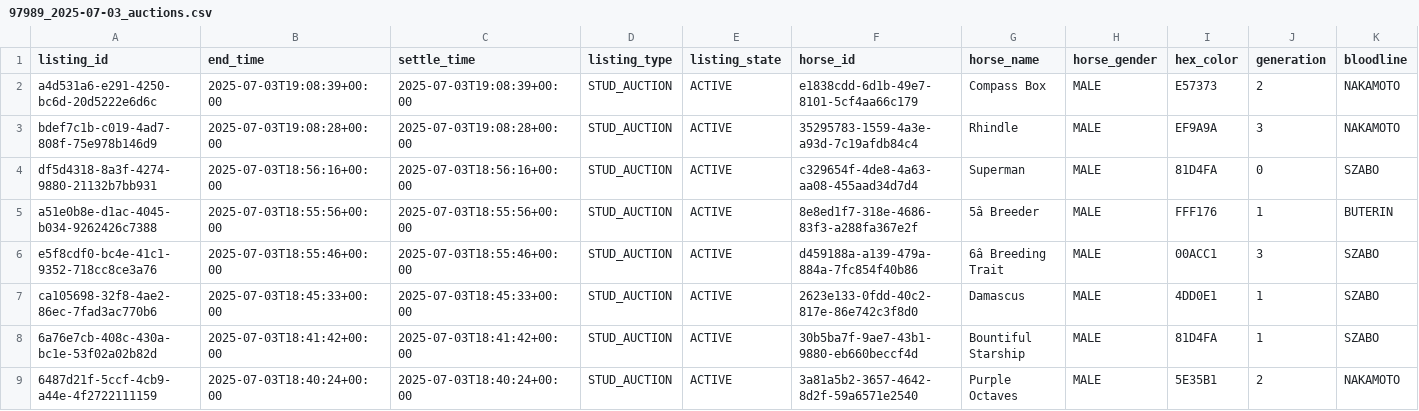
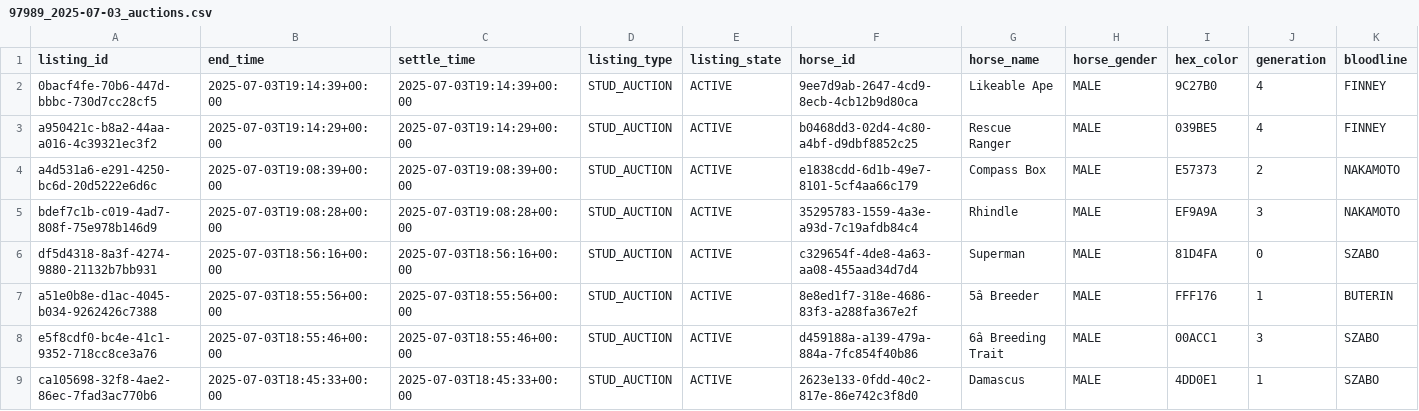
Before and after one commit to myblood-tempest/completed-auctions, a CSV file: 97989_2025-07-03_auctions.csv, drawn as a sheet; only a part is shown; the shorter side is filled out with more unchanged rows; rows hold the shown columns only; the diff names each change by its address in the sheet, - before the commit and + after, or states it on an @@ line.

Commit message:
Add 1 auction data files - 2025-07-03 11:19:24 UTC

```diff
--- a/97989_2025-07-03_auctions.csv
+++ b/97989_2025-07-03_auctions.csv
+row 2: 0bacf4fe-70b6-447d-bbbc-730d7cc28cf5 | 2025-07-03T19:14:39+00:00 | 2025-07-03T19:14:39+00:00 | STUD_AUCTION | ACTIVE | 9ee7d9ab-2647-4cd9-8ecb-4cb12b9d80ca | Likeable Ape | MALE | 9C27B0 | 4 | FINNEY
+row 3: a950421c-b8a2-44aa-a016-4c39321ec3f2 | 2025-07-03T19:14:29+00:00 | 2025-07-03T19:14:29+00:00 | STUD_AUCTION | ACTIVE | b0468dd3-02d4-4c80-a4bf-d9dbf8852c25 | Rescue Ranger | MALE | 039BE5 | 4 | FINNEY
```
Also changed, not shown: 1 other file.
